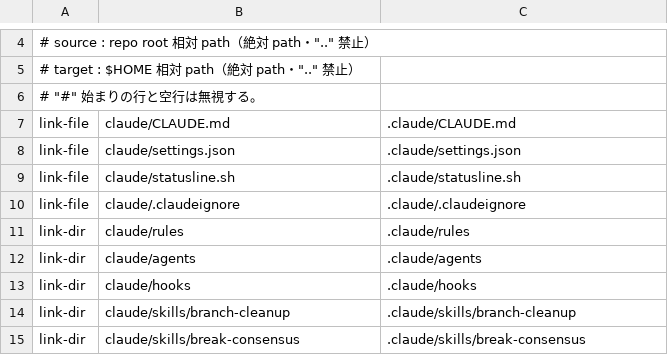
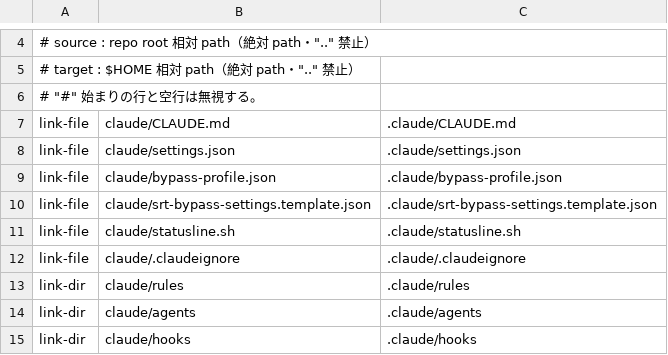
Before and after one commit to trow126/agents-toolkit, a TSV file: install/manifest.tsv, drawn as a sheet; only a part is shown, gaps mark what is left out; the shorter side is filled out with more unchanged rows.

Commit message:
fix: consolidated re-review — least-privilege permissions, full-process bypass isolation, hardened gates
H-007: remove bare Read/Edit/Write/Glob/Grep/WebFetch and Bash(git|gh|curl *) allows;
  workspace-scoped file rules + read-only git/gh subcommand allows + domain-scoped WebFetch;
  25 ask rules gate push/PR/issue/release/api/curl/publish even under bypass;
  sandbox credentials.envVars deny (9 secrets) + network allowlist; validator broad-allow check
ATK-004: claude-bypass now launches inside @anthropic-ai/sandbox-runtime (whole-process
  Seatbelt/bubblewrap boundary incl. tools/MCP/hooks); refuses without srt + srt settings;
  fixed CLI --settings profile pins sandbox scalars + ask gate against project/local override
H-006: WSL2 gate requires microsoft-standard signature (WSL1 rejected); production env-var
  seams removed (gate logic in lib/bypass-gate.sh, DI-tested); marker 600 + schema + 180d expiry
  with owner/mode/schema/expiry verification; spoof/WSL1/root/tamper negative tests
H-001: structural model scanner (YAML/JSON/tomllib + quote normalization) shared by validator
  and metrics; quoted YAML / literal TOML fixtures
ATK-006: settings merge semantics corrected (scalar override / arrays concatenate+dedupe)
H-008: waiver TSV schema validation (5 non-empty cols, real dates, environment allowlist)
  with negative fixtures; report v4 consistency pass

```diff
--- a/install/manifest.tsv
+++ b/install/manifest.tsv
@@ -8,2 +8,4 @@ link-file	claude/CLAUDE.md	.claude/CLAUDE.md
 link-file	claude/settings.json	.claude/settings.json
+link-file	claude/bypass-profile.json	.claude/bypass-profile.json
+link-file	claude/srt-bypass-settings.template.json	.claude/srt-bypass-settings.template.json
 link-file	claude/statusline.sh	.claude/statusline.sh
```
Also changed, not shown: 16 other files.
